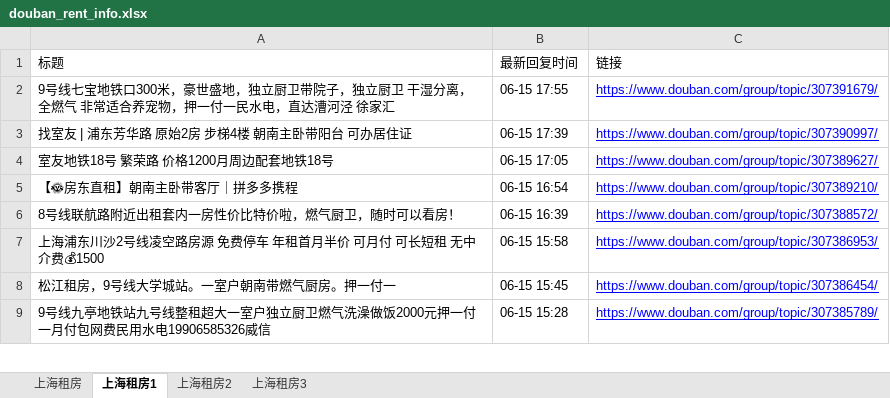
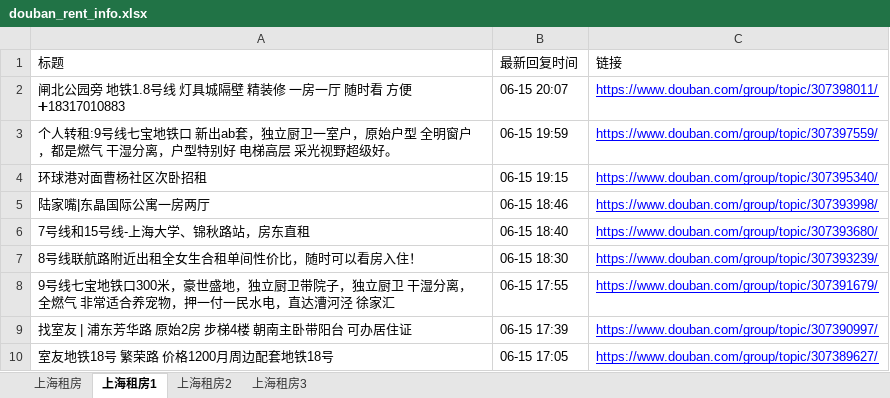
Before and after one commit to RyanShi0118/rent-info-crawler, an Excel workbook: douban_rent_info.xlsx, sheet 上海租房1, drawn as a sheet; only a part is shown; the shorter side is filled out with more unchanged rows; values as stored, in another font and other column widths than the file's, no borders; the diff names each change by its address in the sheet, - before the commit and + after, or states it on an @@ line.

```diff
--- a/douban_rent_info.xlsx (sheet 上海租房1)
+++ b/douban_rent_info.xlsx (sheet 上海租房1)
+row 2: 闸北公园旁 地铁1.8号线 灯具城隔壁 精装修 一房一厅 随时看 方便➕18317010883 | 06-15 20:07 | https://www.douban.com/group/topic/307398011/
+row 3: 个人转租:9号线七宝地铁口 新出ab套，独立厨卫一室户，原始户型 全明窗户，都是燃气 干湿分离，户型特别好 电梯高层 采光视野超级好。 | 06-15 19:59 | https://www.douban.com/group/topic/307397559/
+row 4: 环球港对面曹杨社区次卧招租 | 06-15 19:15 | https://www.douban.com/group/topic/307395340/
+row 5: 陆家嘴|东晶国际公寓一房两厅 | 06-15 18:46 | https://www.douban.com/group/topic/307393998/
+row 6: 7号线和15号线-上海大学、锦秋路站，房东直租 | 06-15 18:40 | https://www.douban.com/group/topic/307393680/
+row 7: 8号线联航路附近出租全女生合租单间性价比，随时可以看房入住！ | 06-15 18:30 | https://www.douban.com/group/topic/307393239/
```
Also changed, not shown: sheet 上海租房, sheet 上海租房2, filtered_rent_info.xlsx, 1 other file.
